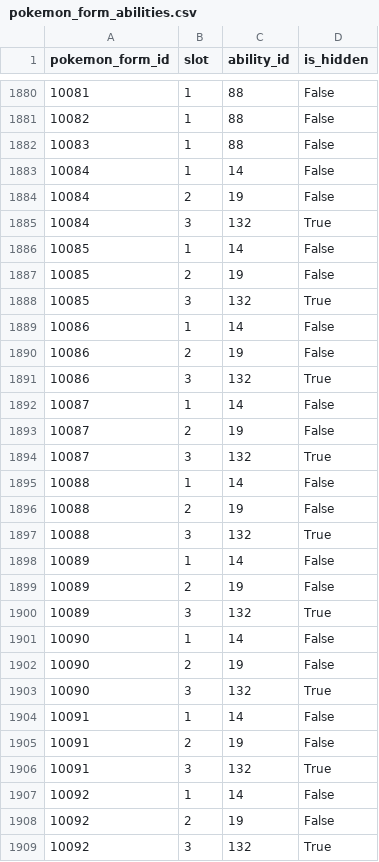
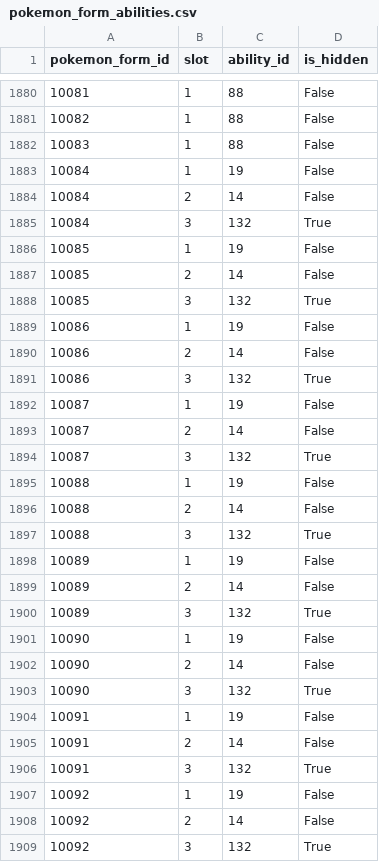
Before and after one commit to CatTrinket/tcod-asb, a CSV file: asb/db/data/pokemon_form_abilities.csv, drawn as a sheet; only a part is shown, gaps mark what is left out; the diff covers the shown part only.

Commit message:
Fix ability slots for Kalos Pokémon; fix abilities period for a few Pokémon.

```diff
--- a/asb/db/data/pokemon_form_abilities.csv
+++ b/asb/db/data/pokemon_form_abilities.csv
@@ -1882,28 +1882,28 @@ pokemon_form_id,slot,ability_id,is_hidden
 10083,1,88,False
-10084,1,14,False
-10084,2,19,False
+10084,1,19,False
+10084,2,14,False
 10084,3,132,True
-10085,1,14,False
-10085,2,19,False
+10085,1,19,False
+10085,2,14,False
 10085,3,132,True
-10086,1,14,False
-10086,2,19,False
+10086,1,19,False
+10086,2,14,False
 10086,3,132,True
-10087,1,14,False
-10087,2,19,False
+10087,1,19,False
+10087,2,14,False
 10087,3,132,True
-10088,1,14,False
-10088,2,19,False
+10088,1,19,False
+10088,2,14,False
 10088,3,132,True
-10089,1,14,False
-10089,2,19,False
+10089,1,19,False
+10089,2,14,False
 10089,3,132,True
-10090,1,14,False
-10090,2,19,False
+10090,1,19,False
+10090,2,14,False
 10090,3,132,True
-10091,1,14,False
-10091,2,19,False
+10091,1,19,False
+10091,2,14,False
 10091,3,132,True
-10092,1,14,False
-10092,2,19,False
+10092,1,19,False
+10092,2,14,False
 10092,3,132,True
```
Also changed, not shown: 53 edited cells elsewhere in this file, asb/db/data/abilities.csv.
